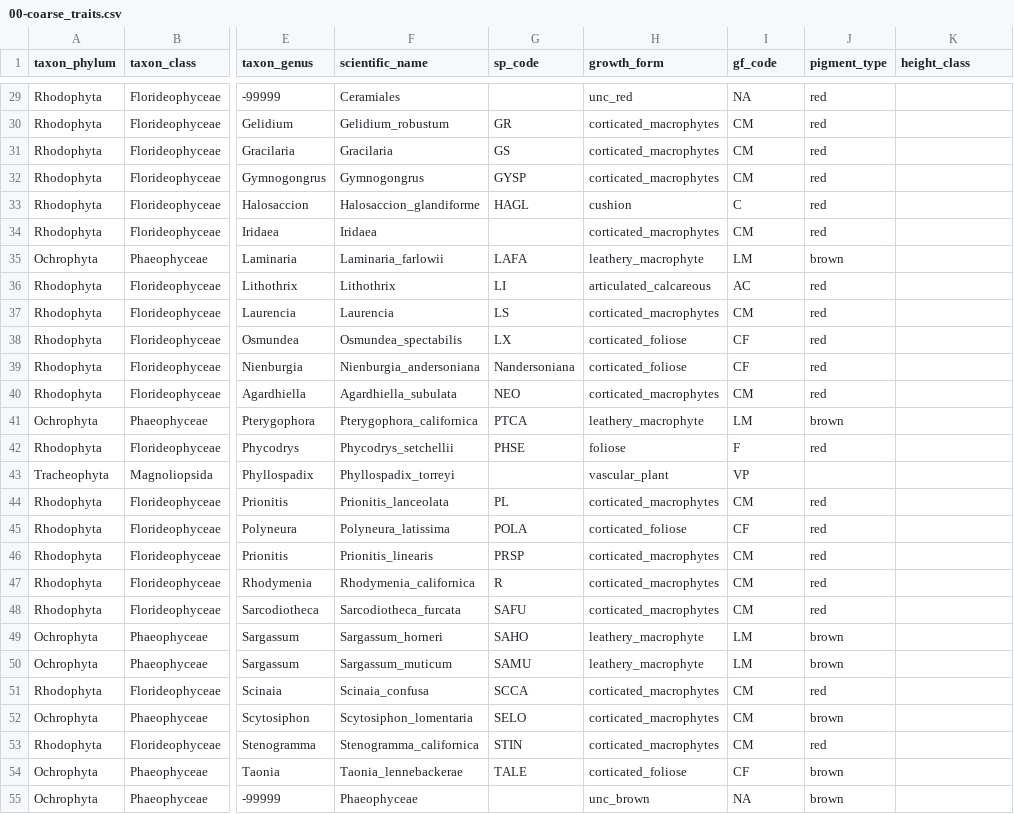
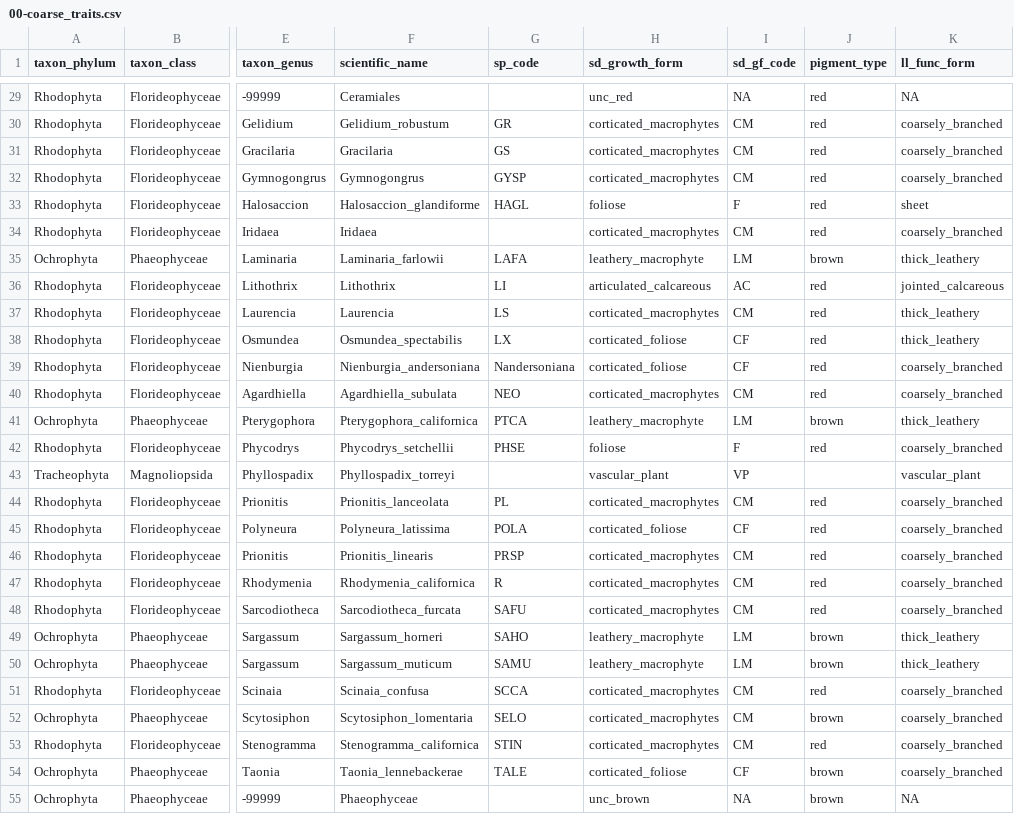
Before and after one commit to an-bui/algae-traits, a CSV file: data/00-coarse_traits.csv, drawn as a sheet; only a part is shown, gaps mark what is left out; the diff covers the shown part only; the diff names each change by its address in the sheet, - before the commit and + after, or states it on an @@ line.

```diff
--- a/data/00-coarse_traits.csv
+++ b/data/00-coarse_traits.csv
-H1: growth_form
+H1: sd_growth_form
-I1: gf_code
+I1: sd_gf_code
-K1: height_class
+K1: ll_func_form
-K29 (ll_func_form): (empty)
+K29 (ll_func_form): NA
-K30:K32 (ll_func_form): (empty)
+K30:K32 (ll_func_form): coarsely_branched
-H33 (sd_growth_form): cushion
+H33 (sd_growth_form): foliose
-I33 (sd_gf_code): C
+I33 (sd_gf_code): F
-K33 (ll_func_form): (empty)
+K33 (ll_func_form): sheet
-K34 (ll_func_form): (empty)
+K34 (ll_func_form): coarsely_branched
-K35 (ll_func_form): (empty)
+K35 (ll_func_form): thick_leathery
-K36 (ll_func_form): (empty)
+K36 (ll_func_form): jointed_calcareous
-K37:K38 (ll_func_form): (empty)
+K37:K38 (ll_func_form): thick_leathery
-K39:K40 (ll_func_form): (empty)
+K39:K40 (ll_func_form): coarsely_branched
-K41 (ll_func_form): (empty)
+K41 (ll_func_form): thick_leathery
-K42 (ll_func_form): (empty)
+K42 (ll_func_form): coarsely_branched
-K43 (ll_func_form): (empty)
+K43 (ll_func_form): vascular_plant
-K44:K48 (ll_func_form): (empty)
+K44:K48 (ll_func_form): coarsely_branched
-K49:K50 (ll_func_form): (empty)
+K49:K50 (ll_func_form): thick_leathery
-K51:K54 (ll_func_form): (empty)
+K51:K54 (ll_func_form): coarsely_branched
-K55 (ll_func_form): (empty)
+K55 (ll_func_form): NA
```
Also changed, not shown: 33 edited cells elsewhere in this file, 14 other files.
